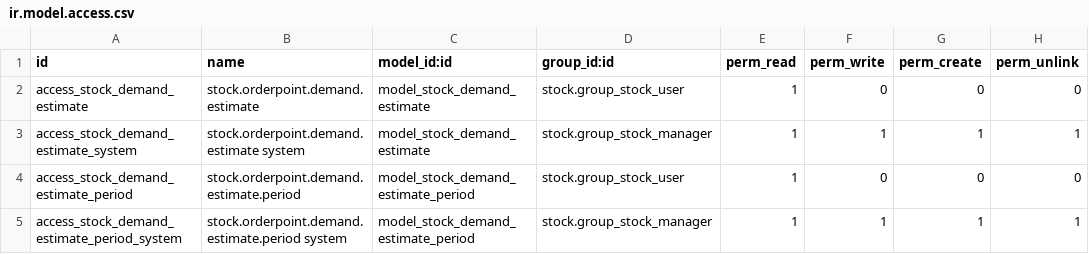
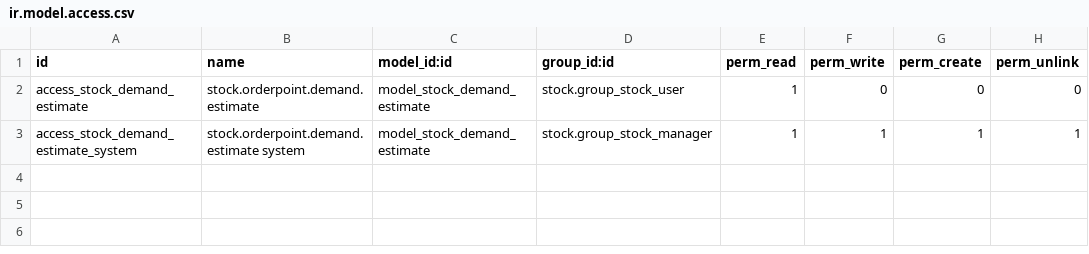
Before and after one commit to adhoc-cicd/oca-stock-logistics-warehouse, a CSV file: stock_demand_estimate/security/ir.model.access.csv, drawn as a sheet; the diff names each change by its address in the sheet, - before the commit and + after, or states it on an @@ line.

Commit message:
[IMP] stock_demand_estimate: replace demand estimate periods
with date range

```diff
--- a/stock_demand_estimate/security/ir.model.access.csv
+++ b/stock_demand_estimate/security/ir.model.access.csv
-row 4: access_stock_demand_estimate_period | stock.orderpoint.demand.estimate.period | model_stock_demand_estimate_period | stock.group_stock_user | 1 | 0 | 0 | 0
-row 5: access_stock_demand_estimate_period_system | stock.orderpoint.demand.estimate.period system | model_stock_demand_estimate_period | stock.group_stock_manager | 1 | 1 | 1 | 1
```
Also changed, not shown: 11 other files.
